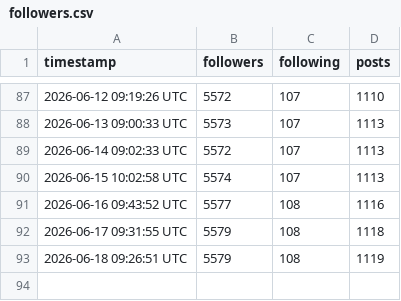
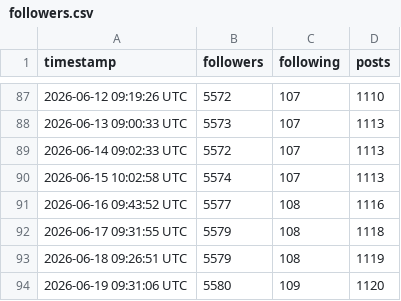
Before and after one commit to Center-for-Global-Development/bluesky-stats, a CSV file: data/followers.csv, drawn as a sheet; only a part is shown, gaps mark what is left out; the diff names each change by its address in the sheet, - before the commit and + after, or states it on an @@ line.

```diff
--- a/data/followers.csv
+++ b/data/followers.csv
+row 94: 2026-06-19 09:31:06 UTC | 5580 | 109 | 1120
```
